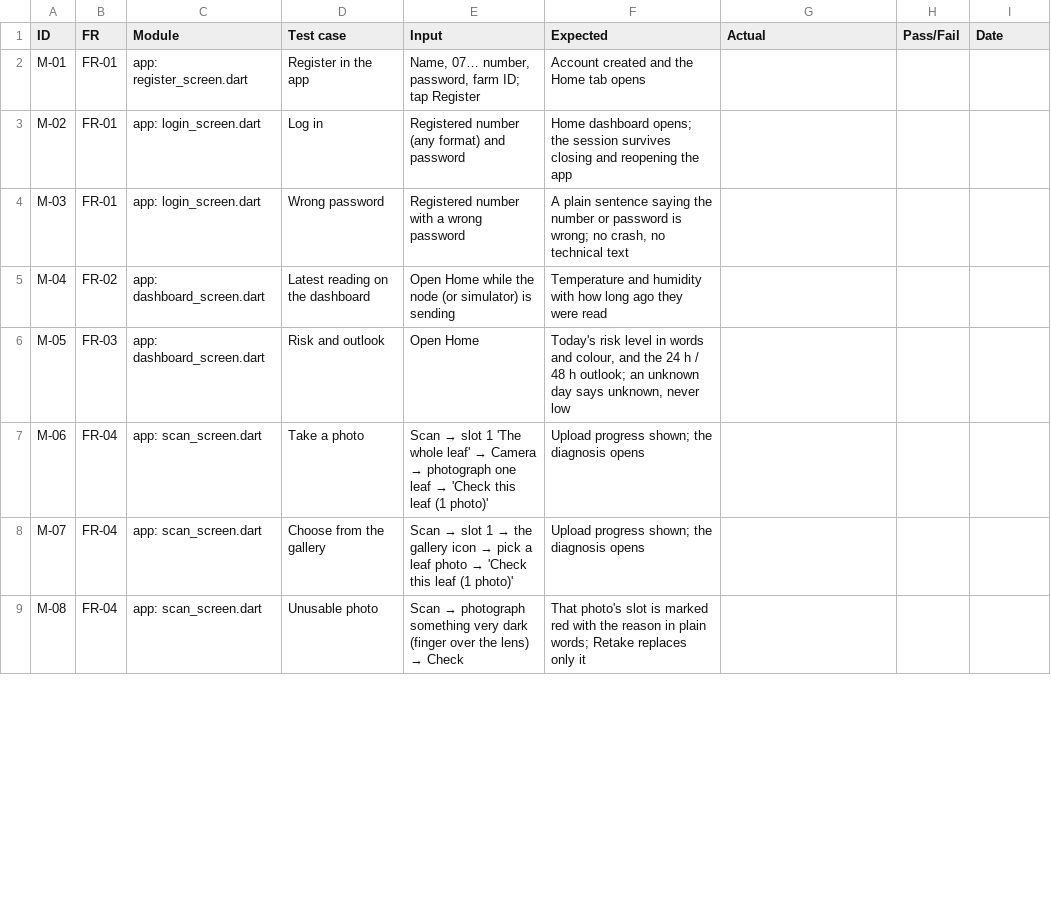
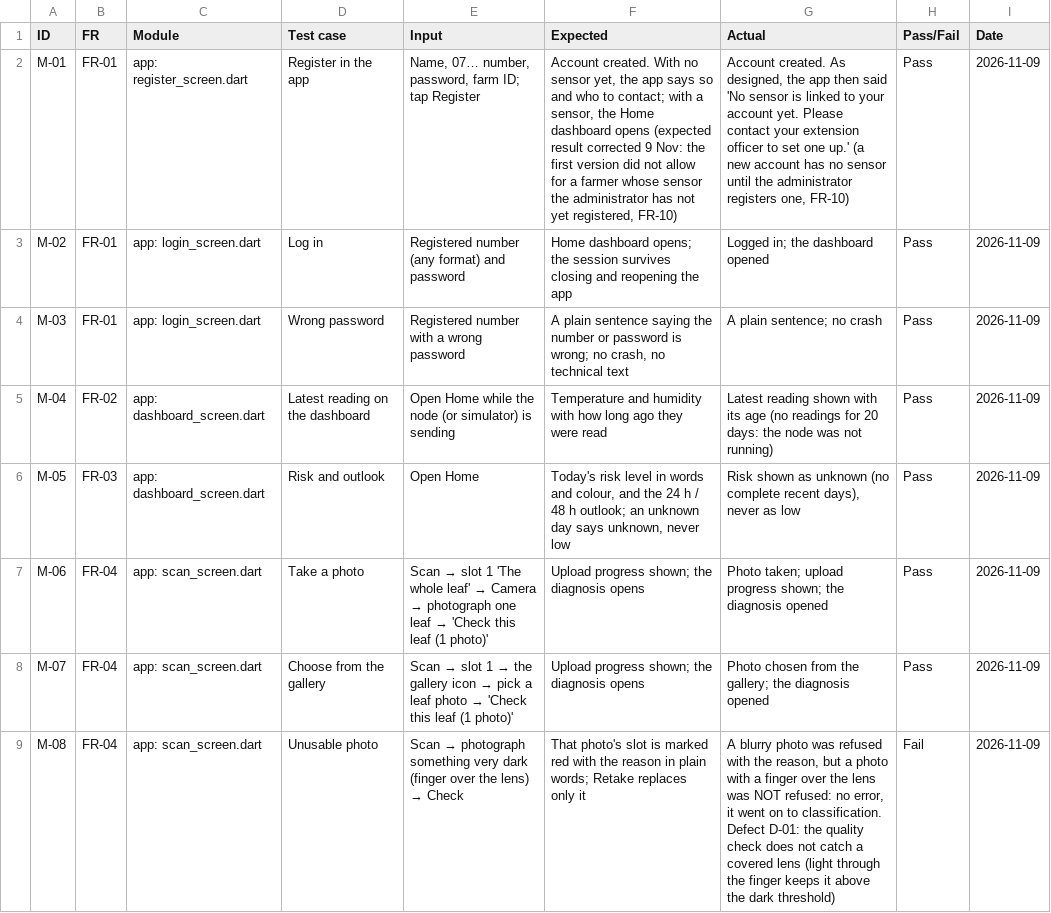
Before and after one commit to crappyrizz/blight-ews, a CSV file: docs/manual_app_checklist.csv, drawn as a sheet; only a part is shown; the diff covers the shown part only; the diff names each change by its address in the sheet, - before the commit and + after, or states it on an @@ line.

```diff
--- a/docs/manual_app_checklist.csv
+++ b/docs/manual_app_checklist.csv
-F2 (Expected): Account created and the Home tab opens
+F2 (Expected): Account created. With no sensor yet, the app says so and who to contact; with a sensor, the Home dashboard opens (expected result corrected 9 Nov: the first version did not allow for a farmer whose sensor the administrator has not yet registered, FR-10)
-G2 (Actual): (empty)
+G2 (Actual): Account created. As designed, the app then said 'No sensor is linked to your account yet. Please contact your extension officer to set one up.' (a new account has no sensor until the administrator registers one, FR-10)
-H2:H8 (Pass/Fail): (empty)
+H2:H8 (Pass/Fail): Pass
-I2:I9 (Date): (empty)
+I2:I9 (Date): 2026-11-09
-G3 (Actual): (empty)
+G3 (Actual): Logged in; the dashboard opened
-G4 (Actual): (empty)
+G4 (Actual): A plain sentence; no crash
-G5 (Actual): (empty)
+G5 (Actual): Latest reading shown with its age (no readings for 20 days: the node was not running)
-G6 (Actual): (empty)
+G6 (Actual): Risk shown as unknown (no complete recent days), never as low
-G7 (Actual): (empty)
+G7 (Actual): Photo taken; upload progress shown; the diagnosis opened
-G8 (Actual): (empty)
+G8 (Actual): Photo chosen from the gallery; the diagnosis opened
-G9 (Actual): (empty)
+G9 (Actual): A blurry photo was refused with the reason, but a photo with a finger over the lens was NOT refused: no error, it went on to classification. Defect D-01: the quality check does not catch a covered lens (light through the finger keeps it above the dark threshold)
-H9 (Pass/Fail): (empty)
+H9 (Pass/Fail): Fail
```
Also changed, not shown: 37 edited cells elsewhere in this file, 1 other file.
